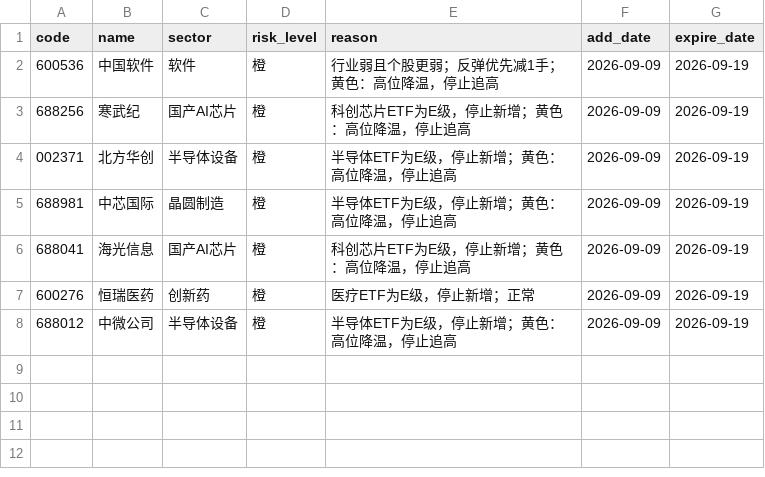
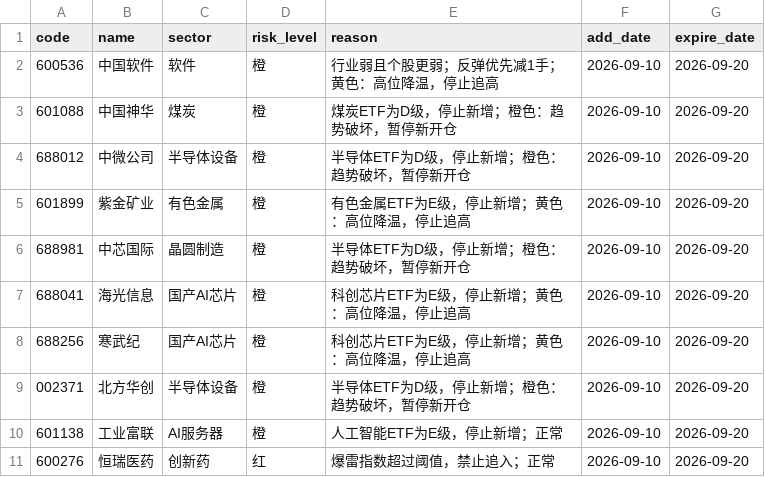
Before and after one commit to chenrj985-ai/decision, a CSV file: data/risk_pool.csv, drawn as a sheet.

```diff
--- a/data/risk_pool.csv
+++ b/data/risk_pool.csv
@@ -1,8 +1,11 @@
 code,name,sector,risk_level,reason,add_date,expire_date
-600536,中国软件,软件,橙,行业弱且个股更弱；反弹优先减1手；黄色：高位降温，停止追高,2026-09-09,2026-09-19
-688256,寒武纪,国产AI芯片,橙,科创芯片ETF为E级，停止新增；黄色：高位降温，停止追高,2026-09-09,2026-09-19
-002371,北方华创,半导体设备,橙,半导体ETF为E级，停止新增；黄色：高位降温，停止追高,2026-09-09,2026-09-19
-688981,中芯国际,晶圆制造,橙,半导体ETF为E级，停止新增；黄色：高位降温，停止追高,2026-09-09,2026-09-19
-688041,海光信息,国产AI芯片,橙,科创芯片ETF为E级，停止新增；黄色：高位降温，停止追高,2026-09-09,2026-09-19
-600276,恒瑞医药,创新药,橙,医疗ETF为E级，停止新增；正常,2026-09-09,2026-09-19
-688012,中微公司,半导体设备,橙,半导体ETF为E级，停止新增；黄色：高位降温，停止追高,2026-09-09,2026-09-19
+600536,中国软件,软件,橙,行业弱且个股更弱；反弹优先减1手；黄色：高位降温，停止追高,2026-09-10,2026-09-20
+601088,中国神华,煤炭,橙,煤炭ETF为D级，停止新增；橙色：趋势破坏，暂停新开仓,2026-09-10,2026-09-20
+688012,中微公司,半导体设备,橙,半导体ETF为D级，停止新增；橙色：趋势破坏，暂停新开仓,2026-09-10,2026-09-20
+601899,紫金矿业,有色金属,橙,有色金属ETF为E级，停止新增；黄色：高位降温，停止追高,2026-09-10,2026-09-20
+688981,中芯国际,晶圆制造,橙,半导体ETF为D级，停止新增；橙色：趋势破坏，暂停新开仓,2026-09-10,2026-09-20
+688041,海光信息,国产AI芯片,橙,科创芯片ETF为E级，停止新增；黄色：高位降温，停止追高,2026-09-10,2026-09-20
+688256,寒武纪,国产AI芯片,橙,科创芯片ETF为E级，停止新增；黄色：高位降温，停止追高,2026-09-10,2026-09-20
+002371,北方华创,半导体设备,橙,半导体ETF为D级，停止新增；橙色：趋势破坏，暂停新开仓,2026-09-10,2026-09-20
+601138,工业富联,AI服务器,橙,人工智能ETF为E级，停止新增；正常,2026-09-10,2026-09-20
+600276,恒瑞医药,创新药,红,爆雷指数超过阈值，禁止追入；正常,2026-09-10,2026-09-20
```
Also changed, not shown: data/auto_discovery_cache.csv, data/quote_cache.csv, 23 other files.
